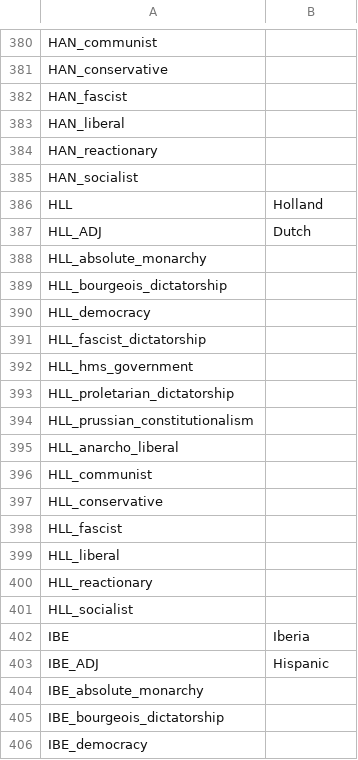
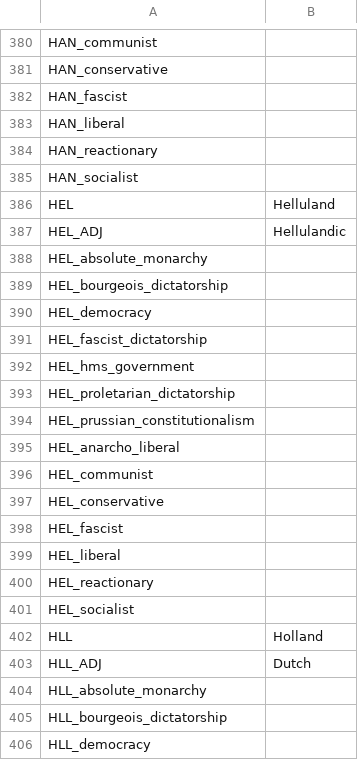
Before and after one commit to Cynic2201/Roma-Invicta-Vic-2, a CSV file: HPMRI/localisation/00_ARI.csv, drawn as a sheet; only a part is shown, gaps mark what is left out; the shorter side is filled out with more unchanged rows; the diff covers the shown part only; the diff names each change by its address in the sheet, - before the commit and + after, or states it on an @@ line.

```diff
--- a/HPMRI/localisation/00_ARI.csv
+++ b/HPMRI/localisation/00_ARI.csv
+row 386: HEL | Helluland
+row 387: HEL_ADJ | Hellulandic
+row 388: HEL_absolute_monarchy
+row 389: HEL_bourgeois_dictatorship
+row 390: HEL_democracy
+row 391: HEL_fascist_dictatorship
+row 392: HEL_hms_government
+row 393: HEL_proletarian_dictatorship
+row 394: HEL_prussian_constitutionalism
+row 395: HEL_anarcho_liberal
+row 396: HEL_communist
+row 397: HEL_conservative
+row 398: HEL_fascist
+row 399: HEL_liberal
+row 400: HEL_reactionary
+row 401: HEL_socialist
```
Also changed, not shown: 96 added rows and 16 edited cells elsewhere in this file.
